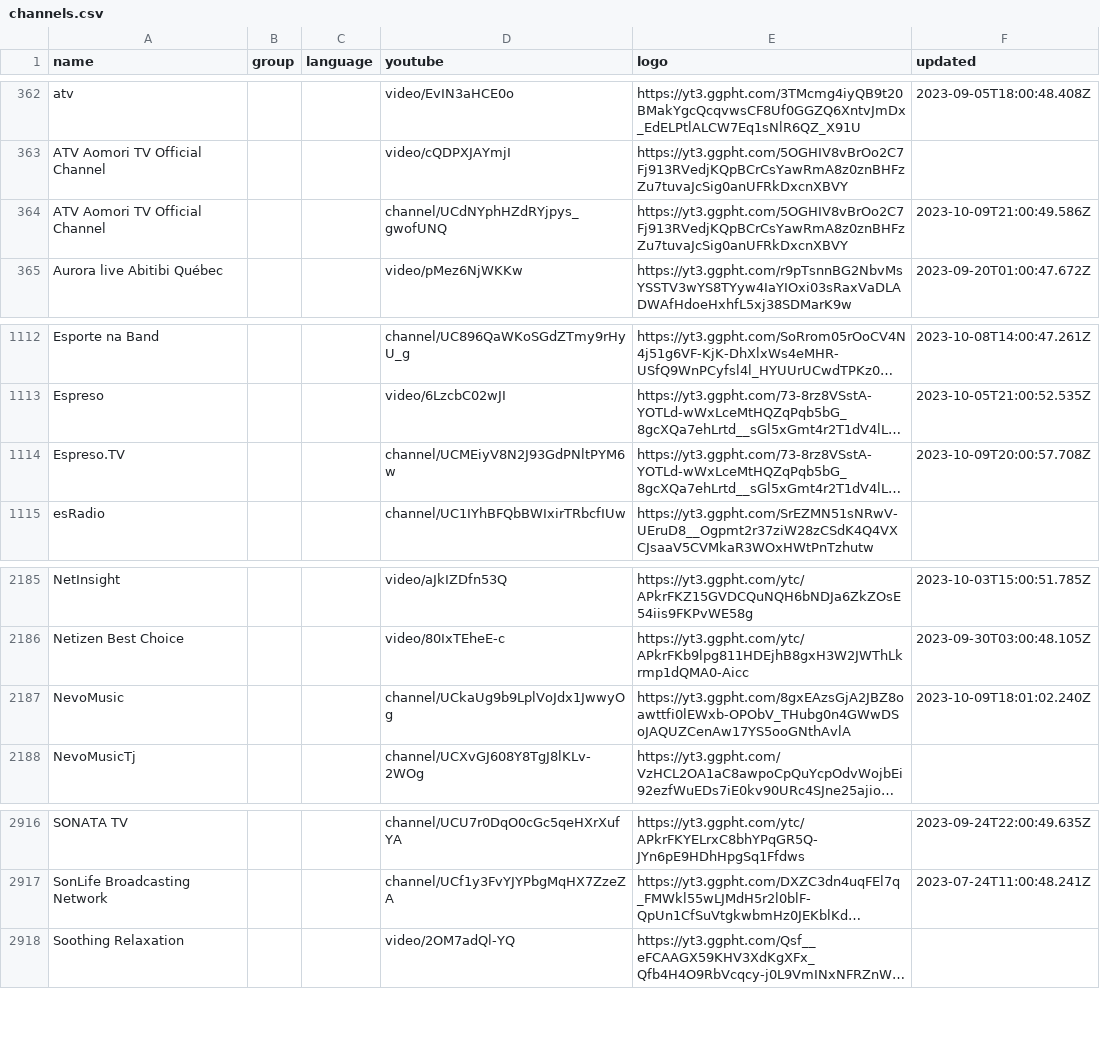
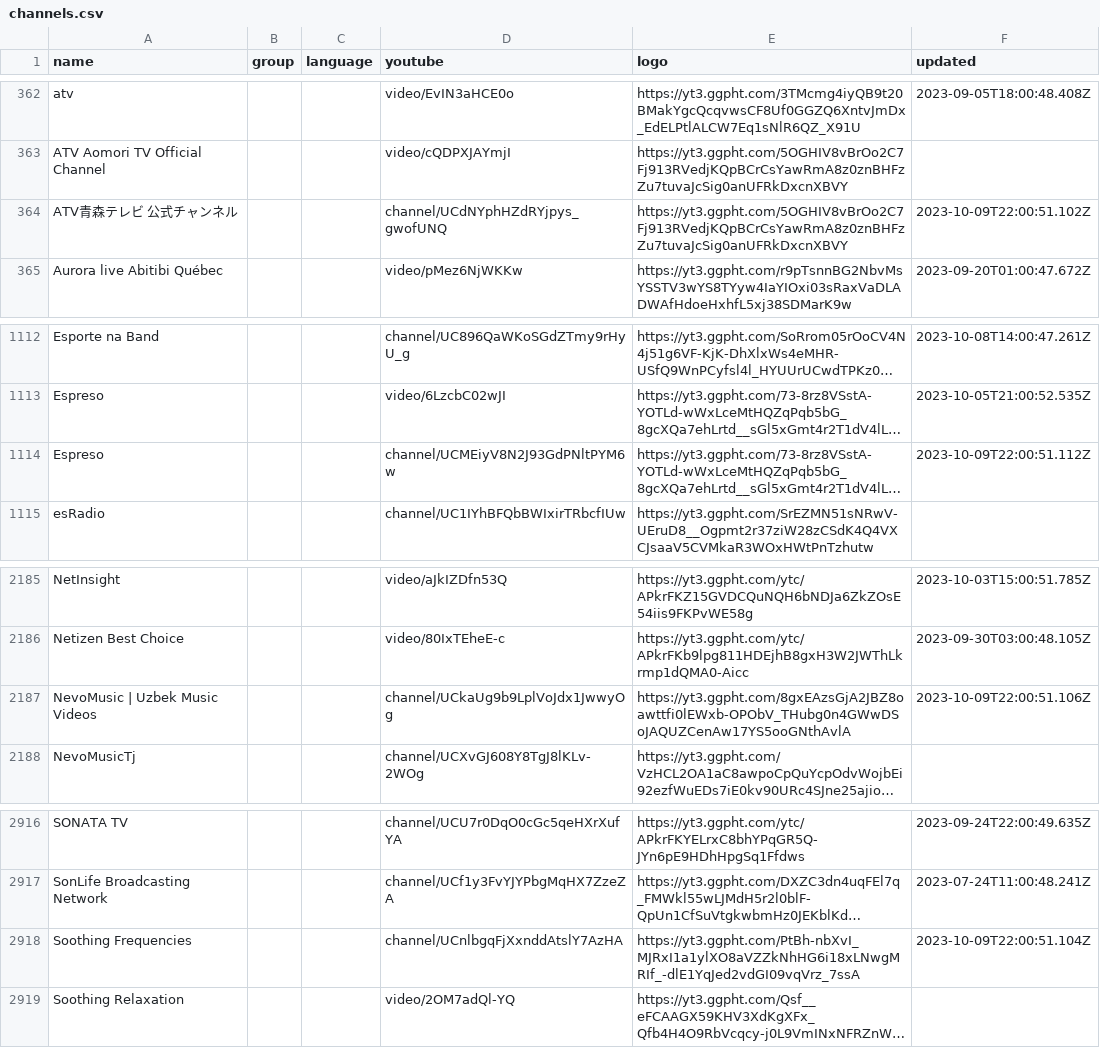
Before and after one commit to Navezjt/Navez-ST, a CSV file: channels.csv, drawn as a sheet; only a part is shown, gaps mark what is left out; long unchanged cells end in …; the diff names each change by its address in the sheet, - before the commit and + after, or states it on an @@ line.

```diff
--- a/channels.csv
+++ b/channels.csv
-A364 (name): ATV Aomori TV Official Channel
+A364 (name): ATV青森テレビ 公式チャンネル
-F364 (updated): 2023-10-09T21:00:49.586Z
+F364 (updated): 2023-10-09T22:00:51.102Z
-A1114 (name): Espreso.TV
+A1114 (name): Espreso
-F1114 (updated): 2023-10-09T20:00:57.708Z
+F1114 (updated): 2023-10-09T22:00:51.112Z
-A2187 (name): NevoMusic
+A2187 (name): NevoMusic | Uzbek Music Videos
-F2187 (updated): 2023-10-09T18:01:02.240Z
+F2187 (updated): 2023-10-09T22:00:51.106Z
+row 2918: Soothing Frequencies |  |  | channel/UCnlbgqFjXxnddAtslY7AzHA | https://yt3.ggpht.com/PtBh-nbXvI_MJRxI1a1ylXO8aVZZkNhHG6i18xLNwgMRIf_-dlE1YqJed2vdGI09vqVrz_7ssA | 2023-10-09T22:00:51.104Z
```
